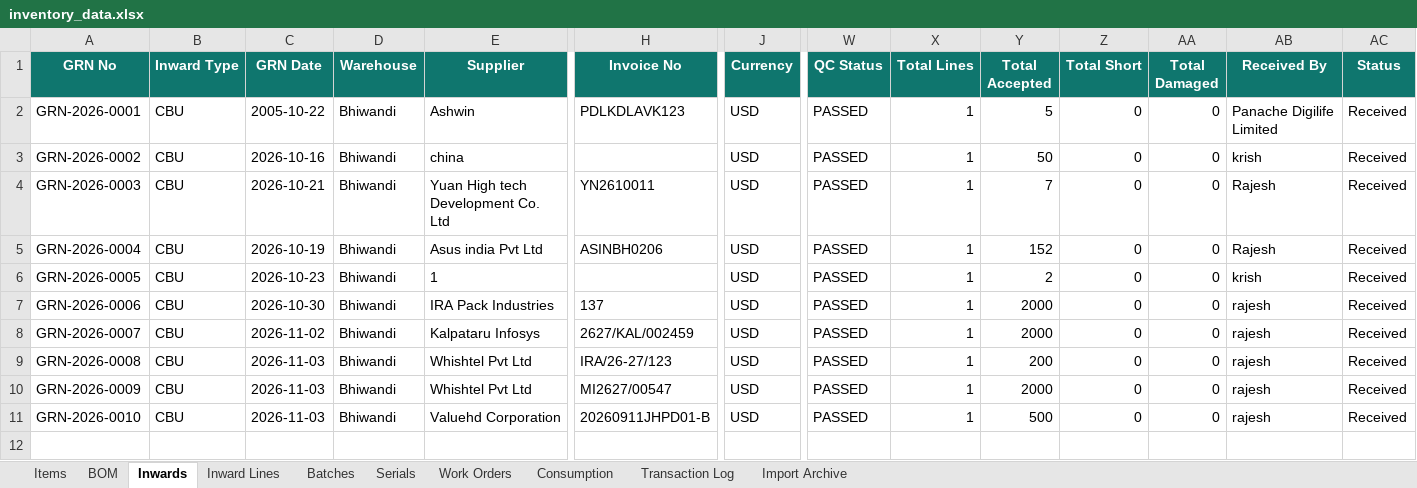
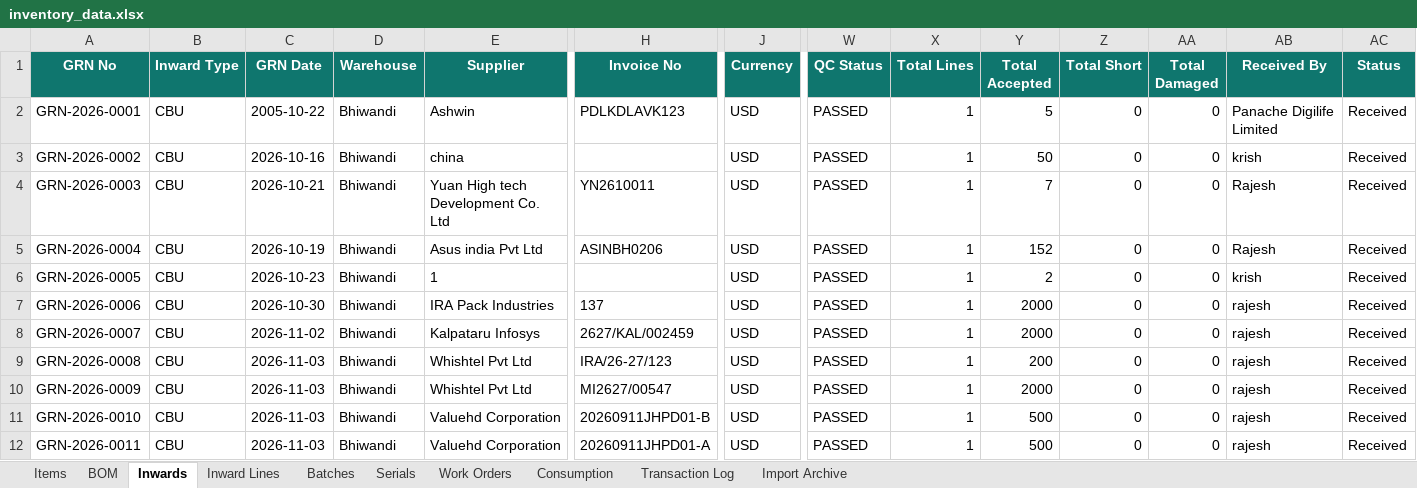
Before and after one commit to krishpdgl-netizen/IMS, an Excel workbook: data/inventory_data.xlsx, sheet Inwards, drawn as a sheet; only a part is shown, gaps mark what is left out; values as stored, in another font and other column widths than the file's, no borders; rows hold the shown columns only; the diff names each change by its address in the sheet, - before the commit and + after, or states it on an @@ line.

Commit message:
Receive: Motherboard Camera [TXN-000018] by rajesh

```diff
--- a/data/inventory_data.xlsx (sheet Inwards)
+++ b/data/inventory_data.xlsx (sheet Inwards)
+row 12: GRN-2026-0011 | CBU | 2026-11-03 | Bhiwandi | Valuehd Corporation | 20260911JHPD01-A | USD | PASSED | 1 | 500 | 0 | 0 | rajesh | Received
```
Also changed, not shown: sheet Batches, sheet Inward Lines, sheet Transaction Log, sheet Items.
